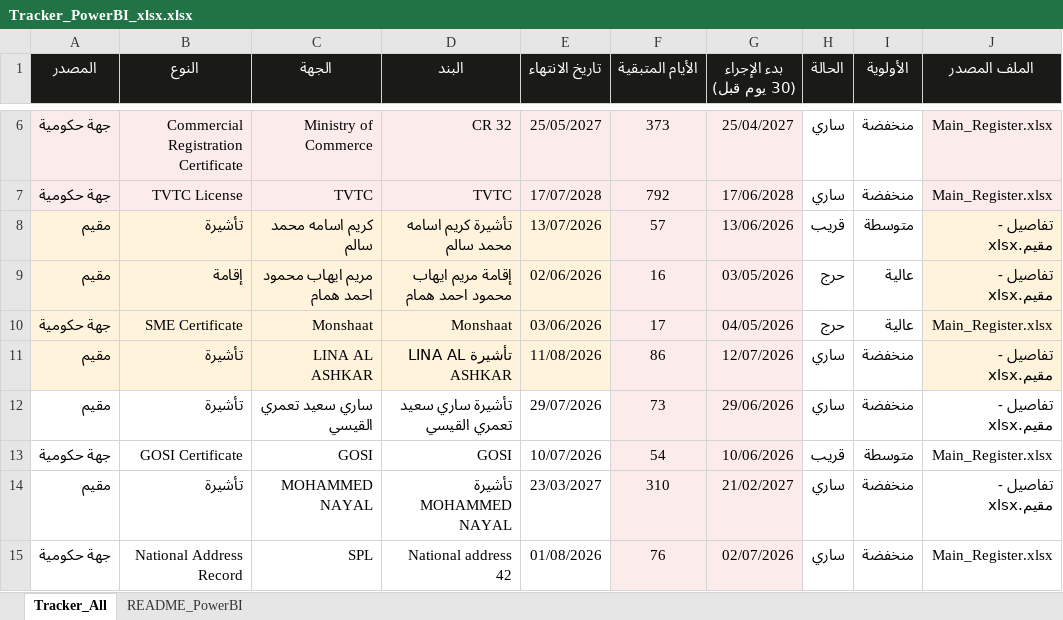
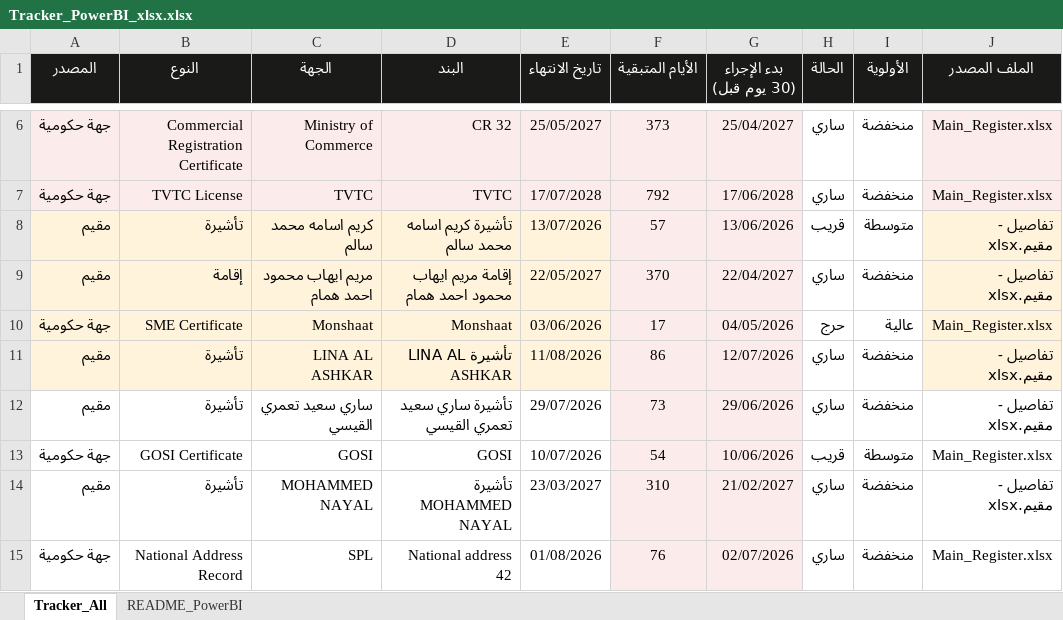
Before and after one commit to HamadAlzaben/Government-live-dashboard, an Excel workbook: Tracker_PowerBI_xlsx.xlsx, sheet Tracker_All, drawn as a sheet; only a part is shown, gaps mark what is left out; values as stored, in another font and other column widths than the file's, no borders; table styles not drawn; the diff names each change by its address in the sheet, - before the commit and + after, or states it on an @@ line.

Commit message:
Add files via upload

```diff
--- a/Tracker_PowerBI_xlsx.xlsx (sheet Tracker_All)
+++ b/Tracker_PowerBI_xlsx.xlsx (sheet Tracker_All)
-E9 (تاريخ الانتهاء): 02/06/2026
+E9 (تاريخ الانتهاء): 22/05/2027
-F9 (الأيام المتبقية): 16
+F9 (الأيام المتبقية): 370
-G9 (بدء الإجراء (30 يوم قبل)): 03/05/2026
+G9 (بدء الإجراء (30 يوم قبل)): 22/04/2027
-H9 (الحالة): حرج
+H9 (الحالة): ساري
-I9 (الأولوية): عالية
+I9 (الأولوية): منخفضة
```
